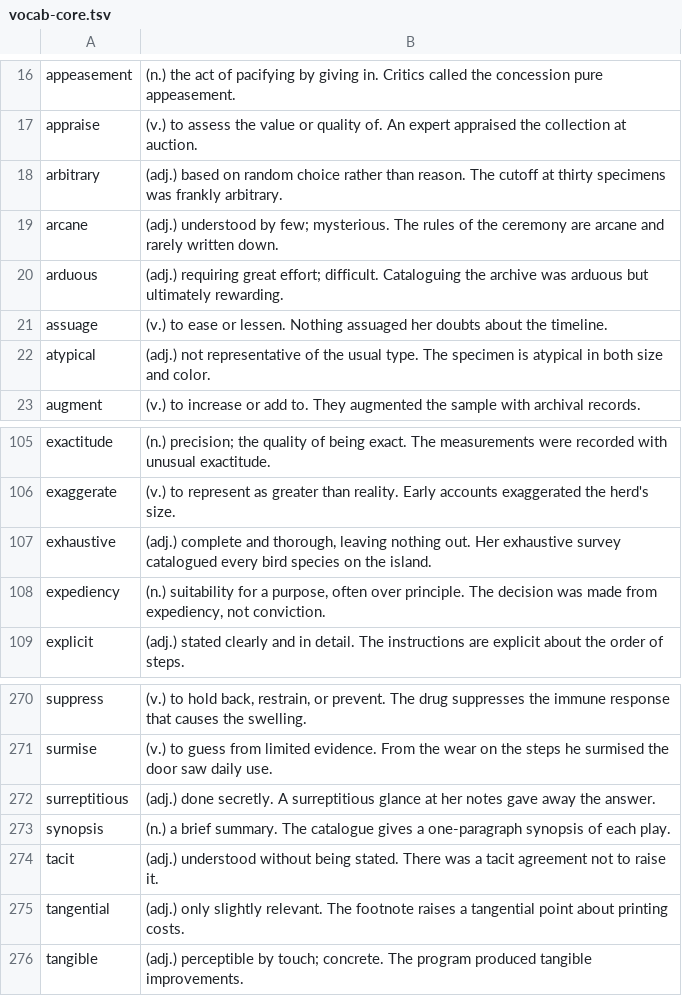
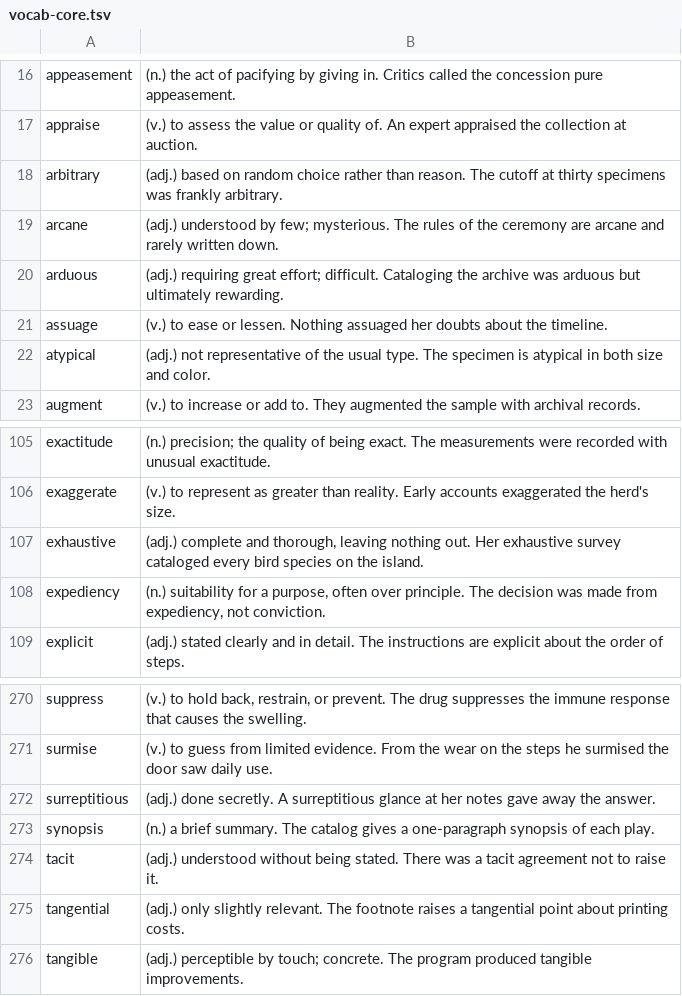
Before and after one commit to emmaventresca/sat-mills, a TSV file: decks/vocab-core.tsv, drawn as a sheet; only a part is shown, gaps mark what is left out.

Commit message:
Use American English throughout
practise/practised/practising -> practice/practiced/practicing (American
English uses "practice" for both the noun and the verb), grey -> gray in the
Desmos cards, catalogue -> catalog in a vocabulary example sentence.

Fixed in the deck sources under tools/ as well as the built output, so a
rebuild does not reintroduce them.

```diff
--- a/decks/vocab-core.tsv
+++ b/decks/vocab-core.tsv
@@ -19,3 +19,3 @@ arbitrary	(adj.) based on random choice rather than reason. The cutoff at thirty
 arcane	(adj.) understood by few; mysterious. The rules of the ceremony are arcane and rarely written down.
-arduous	(adj.) requiring great effort; difficult. Cataloguing the archive was arduous but ultimately rewarding.
+arduous	(adj.) requiring great effort; difficult. Cataloging the archive was arduous but ultimately rewarding.
 assuage	(v.) to ease or lessen. Nothing assuaged her doubts about the timeline.
@@ -106,3 +106,3 @@ exactitude	(n.) precision; the quality of being exact. The measurements were rec
 exaggerate	(v.) to represent as greater than reality. Early accounts exaggerated the herd's size.
-exhaustive	(adj.) complete and thorough, leaving nothing out. Her exhaustive survey catalogued every bird species on the island.
+exhaustive	(adj.) complete and thorough, leaving nothing out. Her exhaustive survey cataloged every bird species on the island.
 expediency	(n.) suitability for a purpose, often over principle. The decision was made from expediency, not conviction.
@@ -272,3 +272,3 @@ surmise	(v.) to guess from limited evidence. From the wear on the steps he surmi
 surreptitious	(adj.) done secretly. A surreptitious glance at her notes gave away the answer.
-synopsis	(n.) a brief summary. The catalogue gives a one-paragraph synopsis of each play.
+synopsis	(n.) a brief summary. The catalog gives a one-paragraph synopsis of each play.
 tacit	(adj.) understood without being stated. There was a tacit agreement not to raise it.
```
Also changed, not shown: decks/math-core.tsv, decks/transitions-core.tsv, 9 other files.
